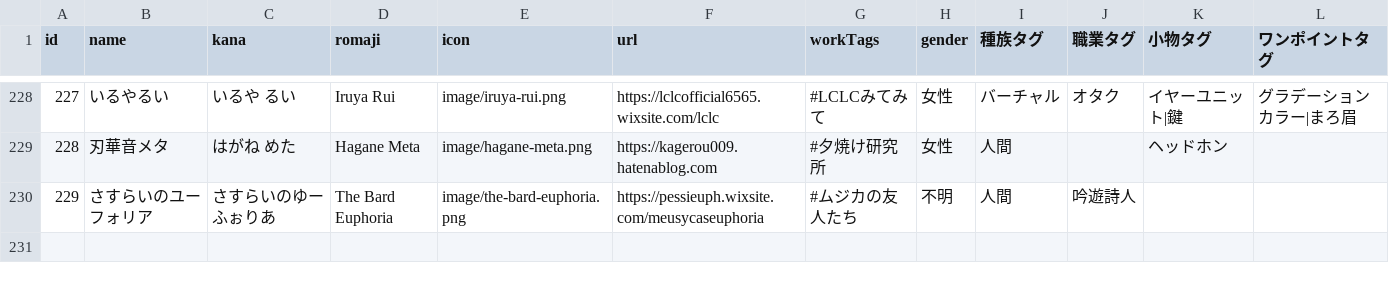
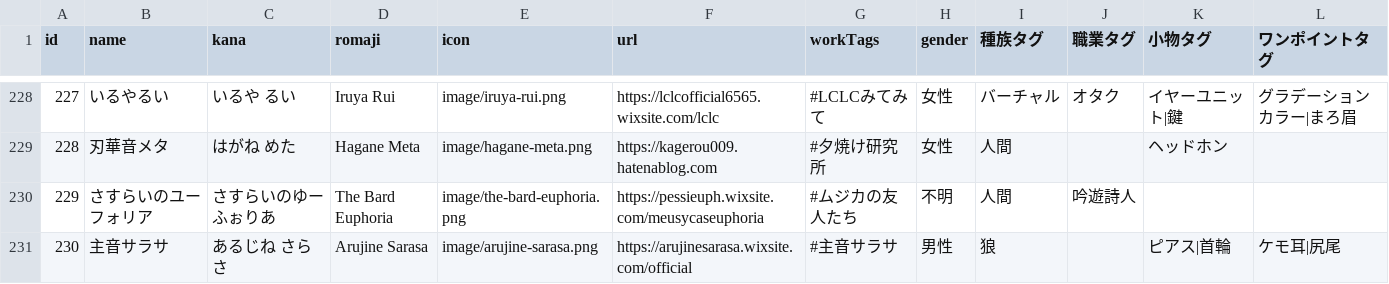
Before and after one commit to nyaruru-02/UTAU-Character-Icon-Library, a CSV file: data/characters.csv, drawn as a sheet; only a part is shown, gaps mark what is left out; the diff names each change by its address in the sheet, - before the commit and + after, or states it on an @@ line.

Commit message:
Add files via upload

```diff
--- a/data/characters.csv
+++ b/data/characters.csv
+row 231: 230 | 主音サラサ | あるじね さらさ | Arujine Sarasa | image/arujine-sarasa.png | https://arujinesarasa.wixsite.com/official | #主音サラサ | 男性 | 狼 |  | ピアス|首輪 | ケモ耳|尻尾
```
